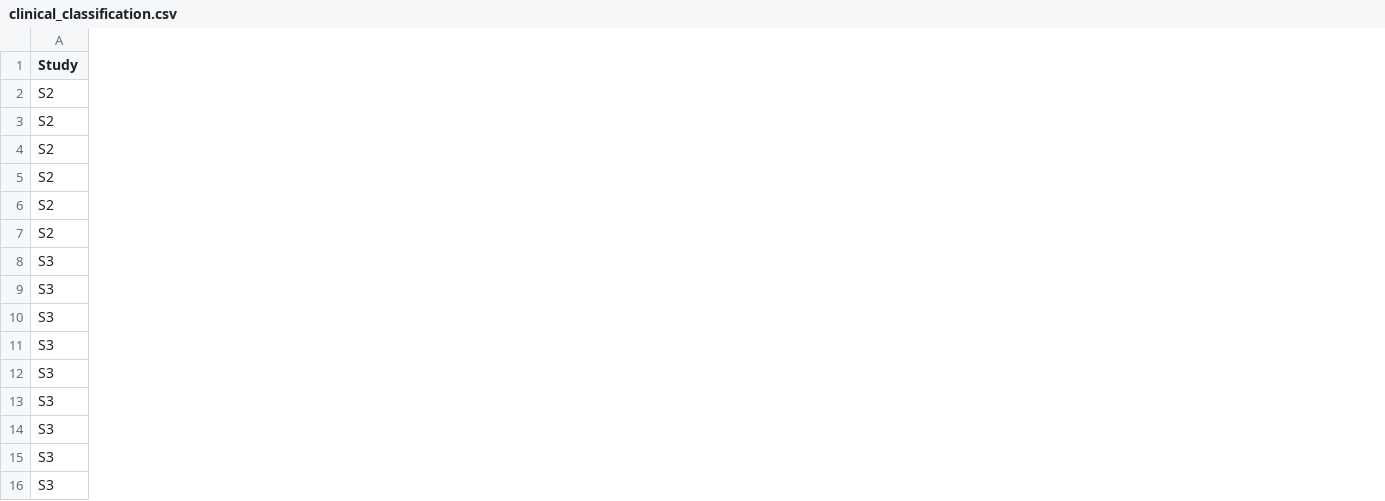
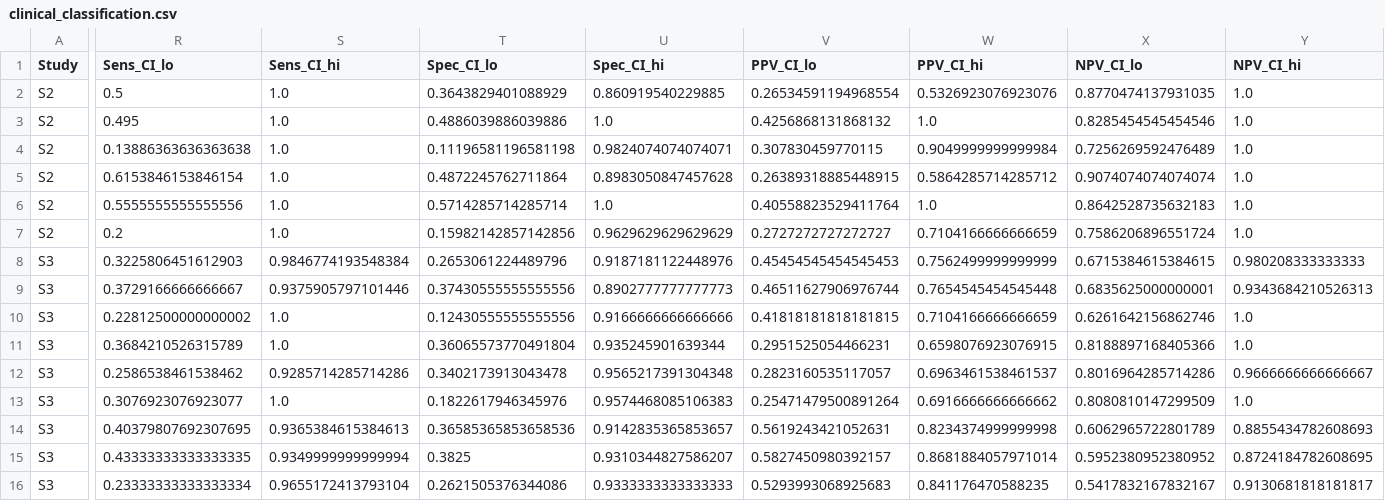
Before and after one commit to arnold117/multimodal-depression-detection, a CSV file: results/comparison/clinical_classification.csv, drawn as a sheet; only a part is shown, gaps mark what is left out; the diff names each change by its address in the sheet, - before the commit and + after, or states it on an @@ line.

```diff
--- a/results/comparison/clinical_classification.csv
+++ b/results/comparison/clinical_classification.csv
+column R (Sens_CI_lo), rows 2-16: 0.5 | 0.495 | 0.13886363636363638 | 0.6153846153846154 | 0.5555555555555556 | 0.2 | 0.3225806451612903 | 0.3729166666666667 | 0.22812500000000002 | 0.3684210526315789 | 0.2586538461538462 | 0.3076923076923077 | 0.40379807692307695 | 0.43333333333333335 | 0.23333333333333334
+column S (Sens_CI_hi), rows 2-16: 1.0 | 1.0 | 1.0 | 1.0 | 1.0 | 1.0 | 0.9846774193548384 | 0.9375905797101446 | 1.0 | 1.0 | 0.9285714285714286 | 1.0 | 0.9365384615384613 | 0.9349999999999994 | 0.9655172413793104
+column T (Spec_CI_lo), rows 2-16: 0.3643829401088929 | 0.4886039886039886 | 0.11196581196581198 | 0.4872245762711864 | 0.5714285714285714 | 0.15982142857142856 | 0.2653061224489796 | 0.37430555555555556 | 0.12430555555555556 | 0.36065573770491804 | 0.3402173913043478 | 0.1822617946345976 | 0.36585365853658536 | 0.3825 | 0.2621505376344086
+column U (Spec_CI_hi), rows 2-16: 0.860919540229885 | 1.0 | 0.9824074074074071 | 0.8983050847457628 | 1.0 | 0.9629629629629629 | 0.9187181122448976 | 0.8902777777777773 | 0.9166666666666666 | 0.935245901639344 | 0.9565217391304348 | 0.9574468085106383 | 0.9142835365853657 | 0.9310344827586207 | 0.9333333333333333
+column V (PPV_CI_lo), rows 2-16: 0.26534591194968554 | 0.4256868131868132 | 0.307830459770115 | 0.26389318885448915 | 0.40558823529411764 | 0.2727272727272727 | 0.45454545454545453 | 0.46511627906976744 | 0.41818181818181815 | 0.2951525054466231 | 0.2823160535117057 | 0.25471479500891264 | 0.5619243421052631 | 0.5827450980392157 | 0.5293993068925683
+column W (PPV_CI_hi), rows 2-16: 0.5326923076923076 | 1.0 | 0.9049999999999984 | 0.5864285714285712 | 1.0 | 0.7104166666666659 | 0.7562499999999999 | 0.7654545454545448 | 0.7104166666666659 | 0.6598076923076915 | 0.6963461538461537 | 0.6916666666666662 | 0.8234374999999998 | 0.8681884057971014 | 0.841176470588235
+column X (NPV_CI_lo), rows 2-16: 0.8770474137931035 | 0.8285454545454546 | 0.7256269592476489 | 0.9074074074074074 | 0.8642528735632183 | 0.7586206896551724 | 0.6715384615384615 | 0.6835625000000001 | 0.6261642156862746 | 0.8188897168405366 | 0.8016964285714286 | 0.8080810147299509 | 0.6062965722801789 | 0.5952380952380952 | 0.5417832167832167
+column Y (NPV_CI_hi), rows 2-16: 1.0 | 1.0 | 1.0 | 1.0 | 1.0 | 1.0 | 0.980208333333333 | 0.9343684210526313 | 1.0 | 1.0 | 0.9666666666666667 | 1.0 | 0.8855434782608693 | 0.8724184782608695 | 0.9130681818181817
```
Also changed, not shown: 1 other file.
